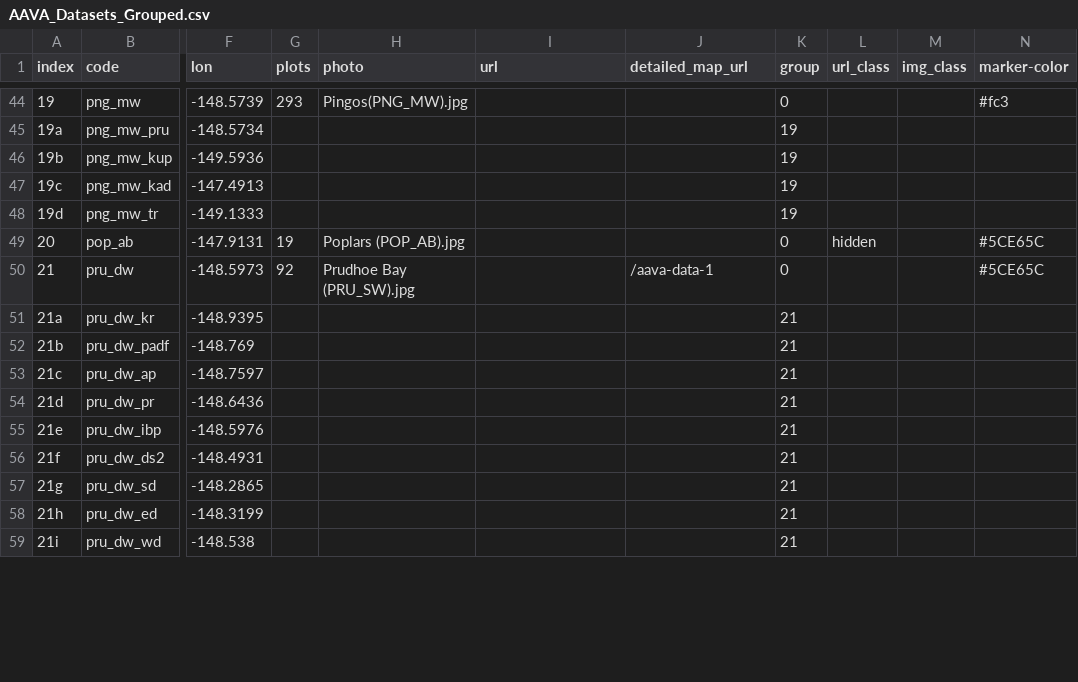
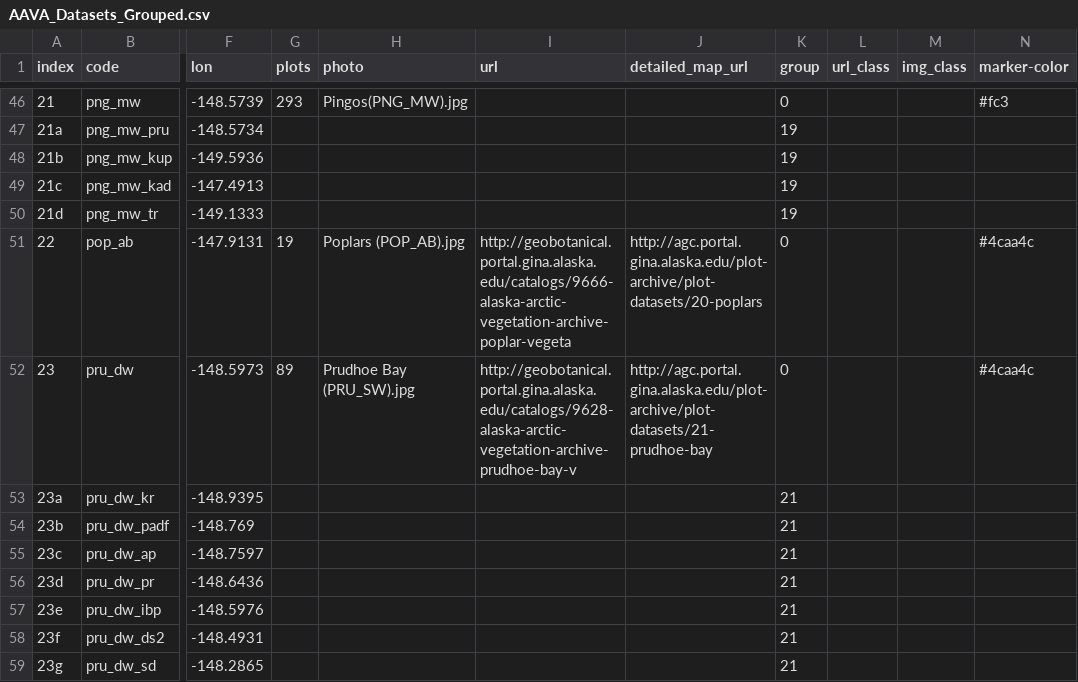
Before and after one commit to gina-alaska/aava-datasets, a CSV file: AAVA_Datasets_Grouped/AAVA_Datasets_Grouped.csv, drawn as a sheet; only a part is shown, gaps mark what is left out; the shorter side is filled out with more unchanged rows; addresses are those after the commit; the diff covers the shown part only; the diff names each change by its address in the sheet, - before the commit and + after, or states it on an @@ line.

Commit message:
updating aava plot location datasets

```diff
--- a/AAVA_Datasets_Grouped/AAVA_Datasets_Grouped.csv
+++ b/AAVA_Datasets_Grouped/AAVA_Datasets_Grouped.csv
@@ column A (index) renumbered from row 33 down @@
-I51 (url): (empty)
+I51 (url): http://geobotanical.portal.gina.alaska.edu/catalogs/9666-alaska-arctic-vegetation-archive-poplar-vegeta
-J51 (detailed_map_url): (empty)
+J51 (detailed_map_url): http://agc.portal.gina.alaska.edu/plot-archive/plot-datasets/20-poplars
-L51 (url_class): hidden
+L51 (url_class): (empty)
-N51:N52 (marker-color): #5CE65C
+N51:N52 (marker-color): #4caa4c
-G52 (plots): 92
+G52 (plots): 89
-I52 (url): (empty)
+I52 (url): http://geobotanical.portal.gina.alaska.edu/catalogs/9628-alaska-arctic-vegetation-archive-prudhoe-bay-v
-J52 (detailed_map_url): /aava-data-1
+J52 (detailed_map_url): http://agc.portal.gina.alaska.edu/plot-archive/plot-datasets/21-prudhoe-bay
```
Also changed, not shown: 2 added rows and 57 edited cells elsewhere in this file, 8 other files.
